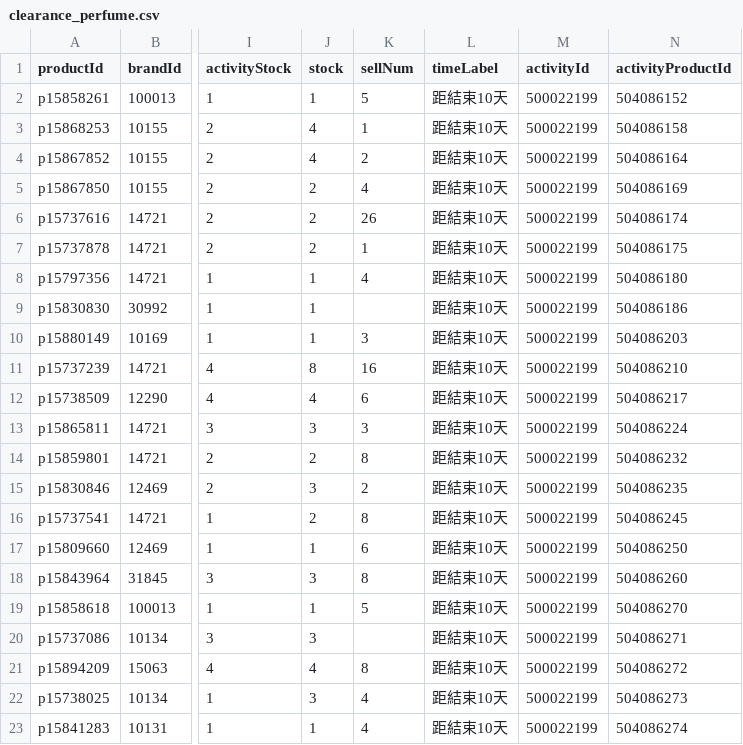
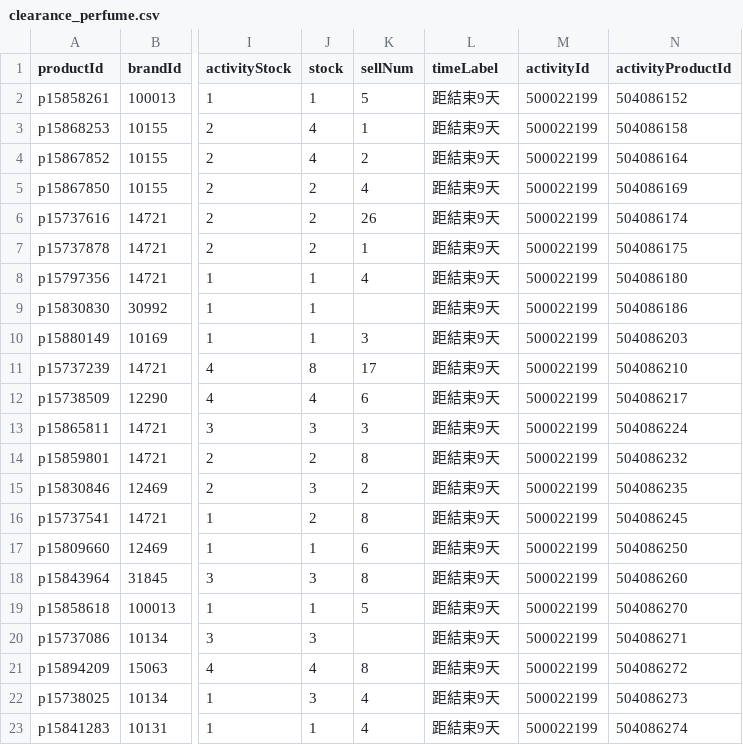
Before and after one commit to sophia-zhang-qwq/cdf-tracker, a CSV file: clearance/clearance_perfume.csv, drawn as a sheet; only a part is shown, gaps mark what is left out; the diff names each change by its address in the sheet, - before the commit and + after, or states it on an @@ line.

```diff
--- a/clearance/clearance_perfume.csv
+++ b/clearance/clearance_perfume.csv
-L2:L23 (timeLabel): 距結束10天
+L2:L23 (timeLabel): 距結束9天
-K11 (sellNum): 16
+K11 (sellNum): 17
```
Also changed, not shown: clearance/clearance_skincare.csv, clearance/home_preview_perfume.csv, 4 other files.
